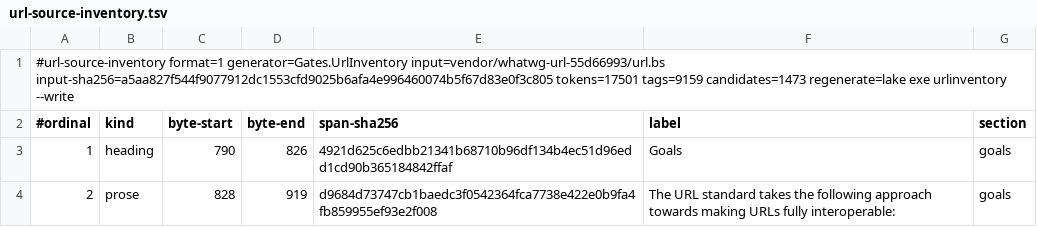
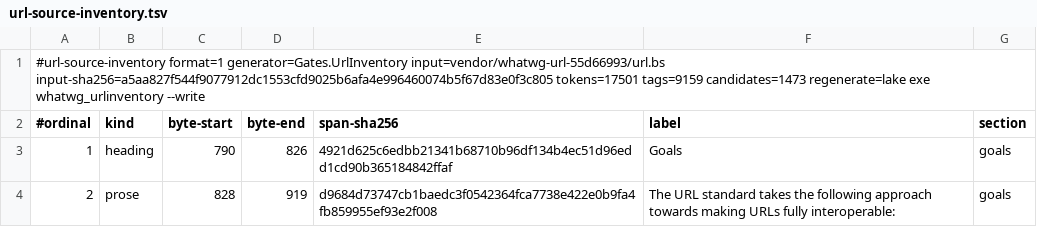
Before and after one commit to pure-algebra/lean4-whatwg, a TSV file: generated/url-source-inventory.tsv, drawn as a sheet; only a part is shown.

```diff
--- a/generated/url-source-inventory.tsv
+++ b/generated/url-source-inventory.tsv
@@ -1,2 +1,2 @@
-#url-source-inventory format=1 generator=Gates.UrlInventory input=vendor/whatwg-url-55d66993/url.bs input-sha256=a5aa827f544f9077912dc1553cfd9025b6afa4e996460074b5f67d83e0f3c805 tokens=17501 tags=9159 candidates=1473 regenerate=lake exe urlinventory --write
+#url-source-inventory format=1 generator=Gates.UrlInventory input=vendor/whatwg-url-55d66993/url.bs input-sha256=a5aa827f544f9077912dc1553cfd9025b6afa4e996460074b5f67d83e0f3c805 tokens=17501 tags=9159 candidates=1473 regenerate=lake exe whatwg_urlinventory --write
 #ordinal	kind	byte-start	byte-end	span-sha256	label	section
```
Also changed, not shown: generated/ecma262-census.tsv, generated/infra-census.tsv, 14 other files.
